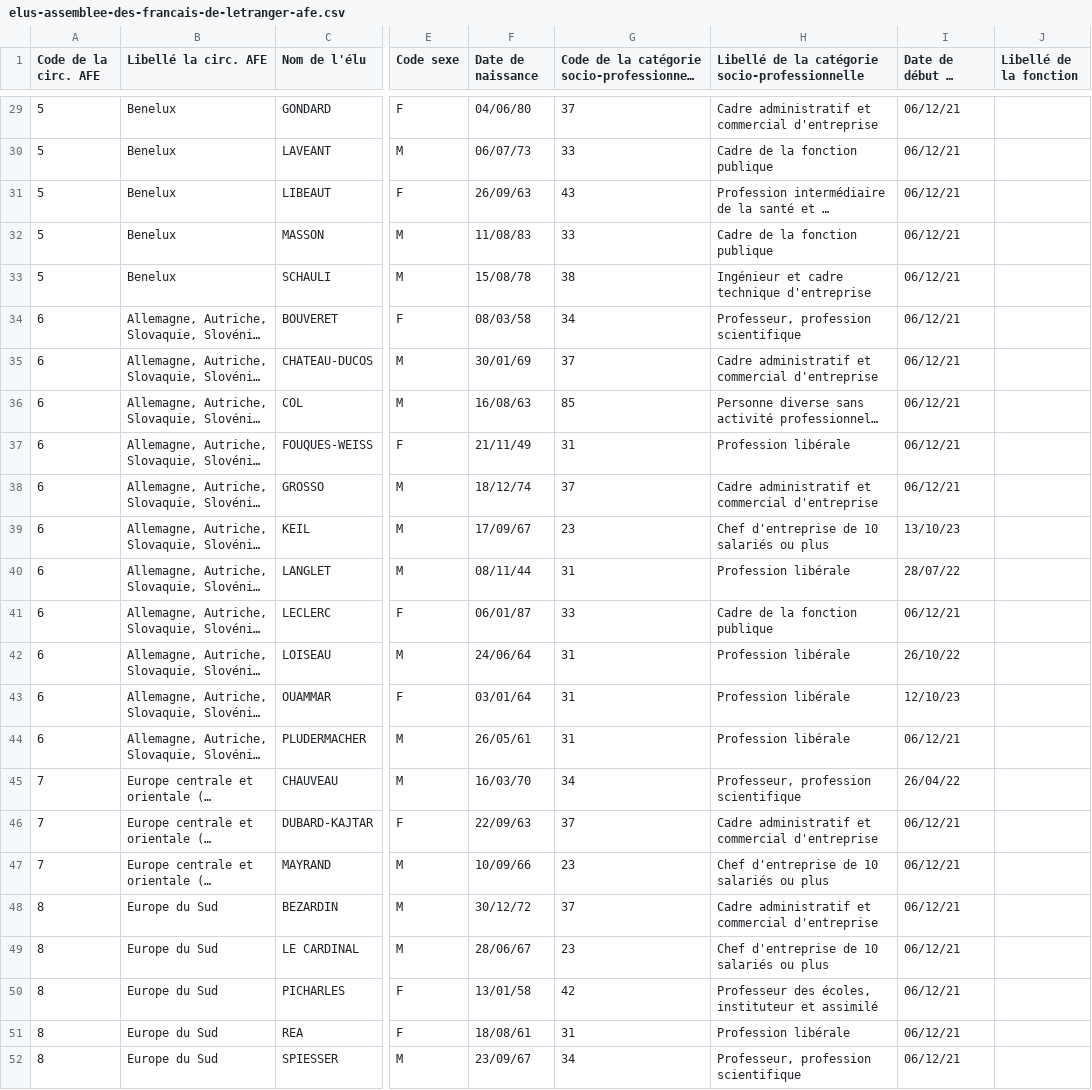
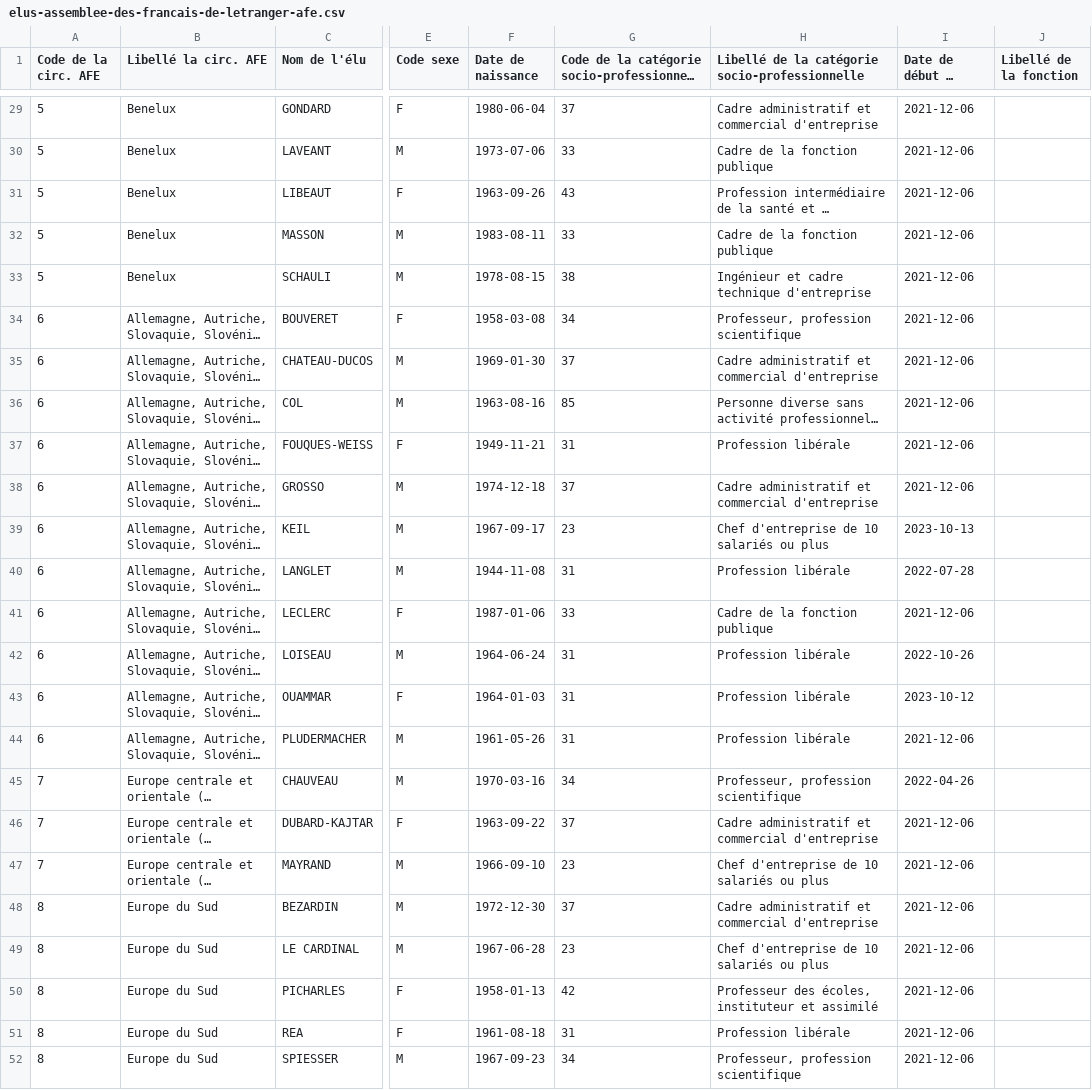
Before and after one commit to itsmevictor/rne-history, a CSV file: elus-assemblee-des-francais-de-letranger-afe.csv, drawn as a sheet; only a part is shown, gaps mark what is left out; long unchanged cells end in …; the diff covers the shown part only; the diff names each change by its address in the sheet, - before the commit and + after, or states it on an @@ line.

```diff
--- a/elus-assemblee-des-francais-de-letranger-afe.csv
+++ b/elus-assemblee-des-francais-de-letranger-afe.csv
-F29 (Date de naissance): 04/06/80
+F29 (Date de naissance): 1980-06-04
-I29:I38 (Date de début du mandat): 06/12/21
+I29:I38 (Date de début du mandat): 2021-12-06
-F30 (Date de naissance): 06/07/73
+F30 (Date de naissance): 1973-07-06
-F31 (Date de naissance): 26/09/63
+F31 (Date de naissance): 1963-09-26
-F32 (Date de naissance): 11/08/83
+F32 (Date de naissance): 1983-08-11
-F33 (Date de naissance): 15/08/78
+F33 (Date de naissance): 1978-08-15
-F34 (Date de naissance): 08/03/58
+F34 (Date de naissance): 1958-03-08
-F35 (Date de naissance): 30/01/69
+F35 (Date de naissance): 1969-01-30
-F36 (Date de naissance): 16/08/63
+F36 (Date de naissance): 1963-08-16
-F37 (Date de naissance): 21/11/49
+F37 (Date de naissance): 1949-11-21
-F38 (Date de naissance): 18/12/74
+F38 (Date de naissance): 1974-12-18
-F39 (Date de naissance): 17/09/67
+F39 (Date de naissance): 1967-09-17
-I39 (Date de début du mandat): 13/10/23
+I39 (Date de début du mandat): 2023-10-13
-F40 (Date de naissance): 08/11/44
+F40 (Date de naissance): 1944-11-08
-I40 (Date de début du mandat): 28/07/22
+I40 (Date de début du mandat): 2022-07-28
-F41 (Date de naissance): 06/01/87
+F41 (Date de naissance): 1987-01-06
-I41 (Date de début du mandat): 06/12/21
+I41 (Date de début du mandat): 2021-12-06
-F42 (Date de naissance): 24/06/64
+F42 (Date de naissance): 1964-06-24
-I42 (Date de début du mandat): 26/10/22
+I42 (Date de début du mandat): 2022-10-26
-F43 (Date de naissance): 03/01/64
+F43 (Date de naissance): 1964-01-03
-I43 (Date de début du mandat): 12/10/23
+I43 (Date de début du mandat): 2023-10-12
-F44 (Date de naissance): 26/05/61
+F44 (Date de naissance): 1961-05-26
-I44 (Date de début du mandat): 06/12/21
+I44 (Date de début du mandat): 2021-12-06
-F45 (Date de naissance): 16/03/70
+F45 (Date de naissance): 1970-03-16
-I45 (Date de début du mandat): 26/04/22
+I45 (Date de début du mandat): 2022-04-26
-F46 (Date de naissance): 22/09/63
+F46 (Date de naissance): 1963-09-22
-I46:I52 (Date de début du mandat): 06/12/21
+I46:I52 (Date de début du mandat): 2021-12-06
-F47 (Date de naissance): 10/09/66
+F47 (Date de naissance): 1966-09-10
-F48 (Date de naissance): 30/12/72
+F48 (Date de naissance): 1972-12-30
-F49 (Date de naissance): 28/06/67
+F49 (Date de naissance): 1967-06-28
-F50 (Date de naissance): 13/01/58
+F50 (Date de naissance): 1958-01-13
-F51 (Date de naissance): 18/08/61
+F51 (Date de naissance): 1961-08-18
-F52 (Date de naissance): 23/09/67
+F52 (Date de naissance): 1967-09-23
```
Also changed, not shown: 130 edited cells elsewhere in this file, elus-conseillers-arrondissements-ca.csv, 2 other files.
